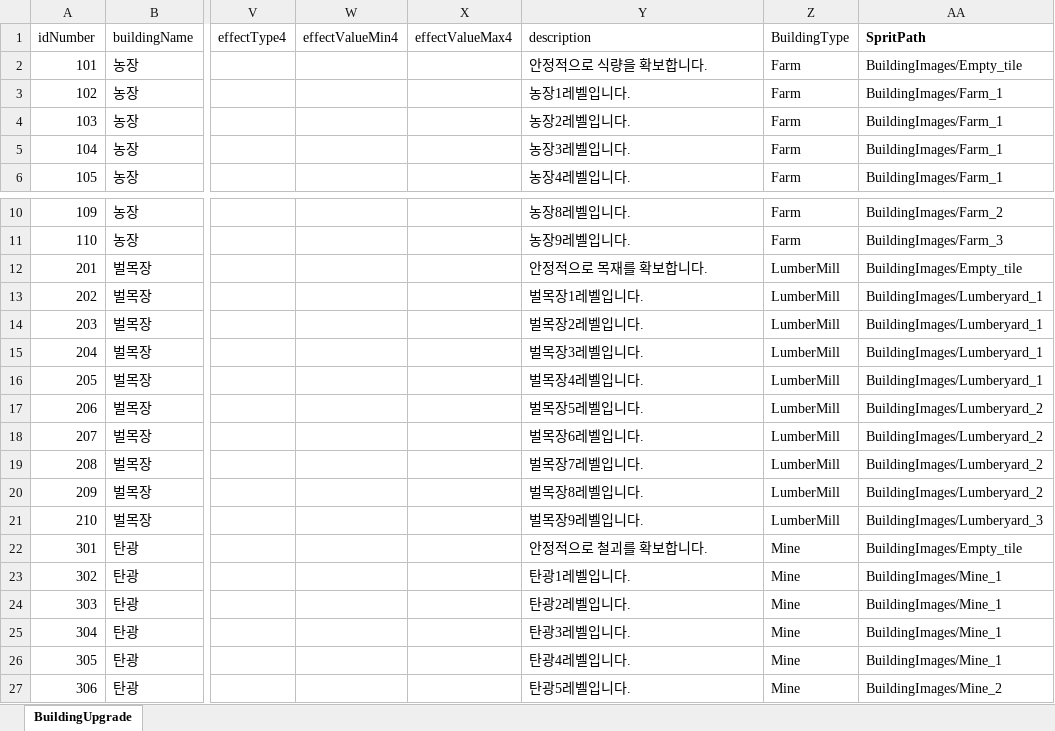
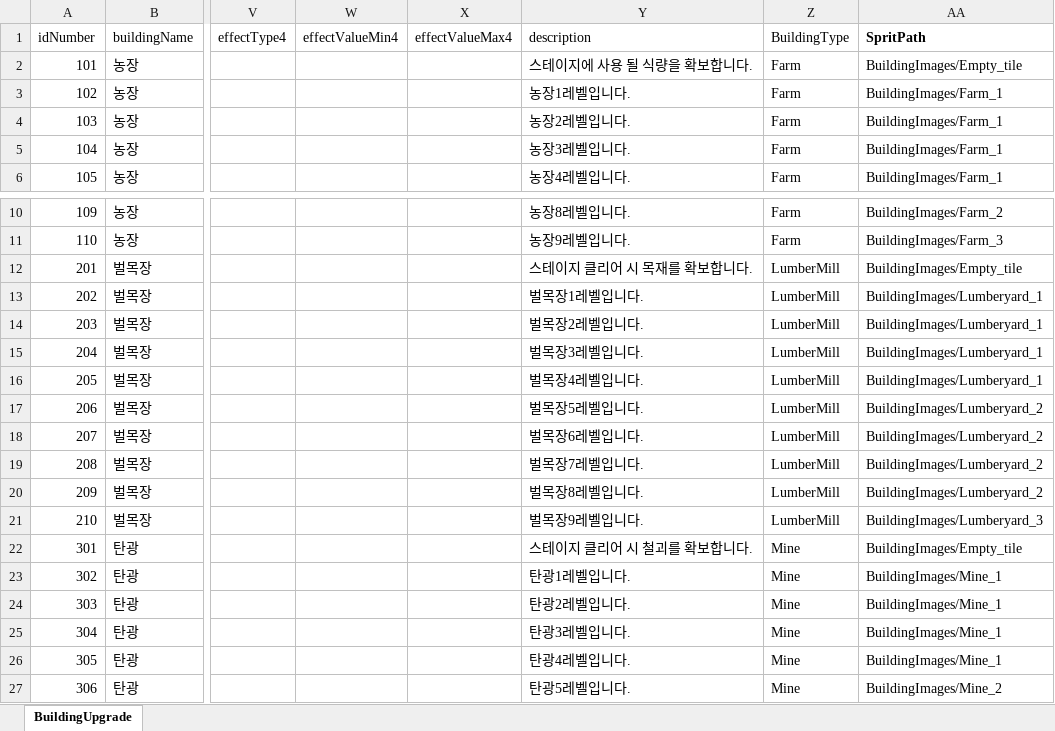
Before and after one commit to gyro1515/TeamProject_CheerUpMyHero, an Excel workbook: Assets/Excel/BuildingUpgradeSO.xlsx, sheet BuildingUpgrade, drawn as a sheet; only a part is shown, gaps mark what is left out; values as stored, in another font and other column widths than the file's, no borders; the diff names each change by its address in the sheet, - before the commit and + after, or states it on an @@ line.

```diff
--- a/Assets/Excel/BuildingUpgradeSO.xlsx (sheet BuildingUpgrade)
+++ b/Assets/Excel/BuildingUpgradeSO.xlsx (sheet BuildingUpgrade)
-Y2 (description): 안정적으로 식량을 확보합니다.
+Y2 (description): 스테이지에 사용 될 식량을 확보합니다.
-Y12 (description): 안정적으로 목재를 확보합니다.
+Y12 (description): 스테이지 클리어 시 목재를 확보합니다.
-Y22 (description): 안정적으로 철괴를 확보합니다.
+Y22 (description): 스테이지 클리어 시 철괴를 확보합니다.
```
Also changed, not shown: 1 other file.
